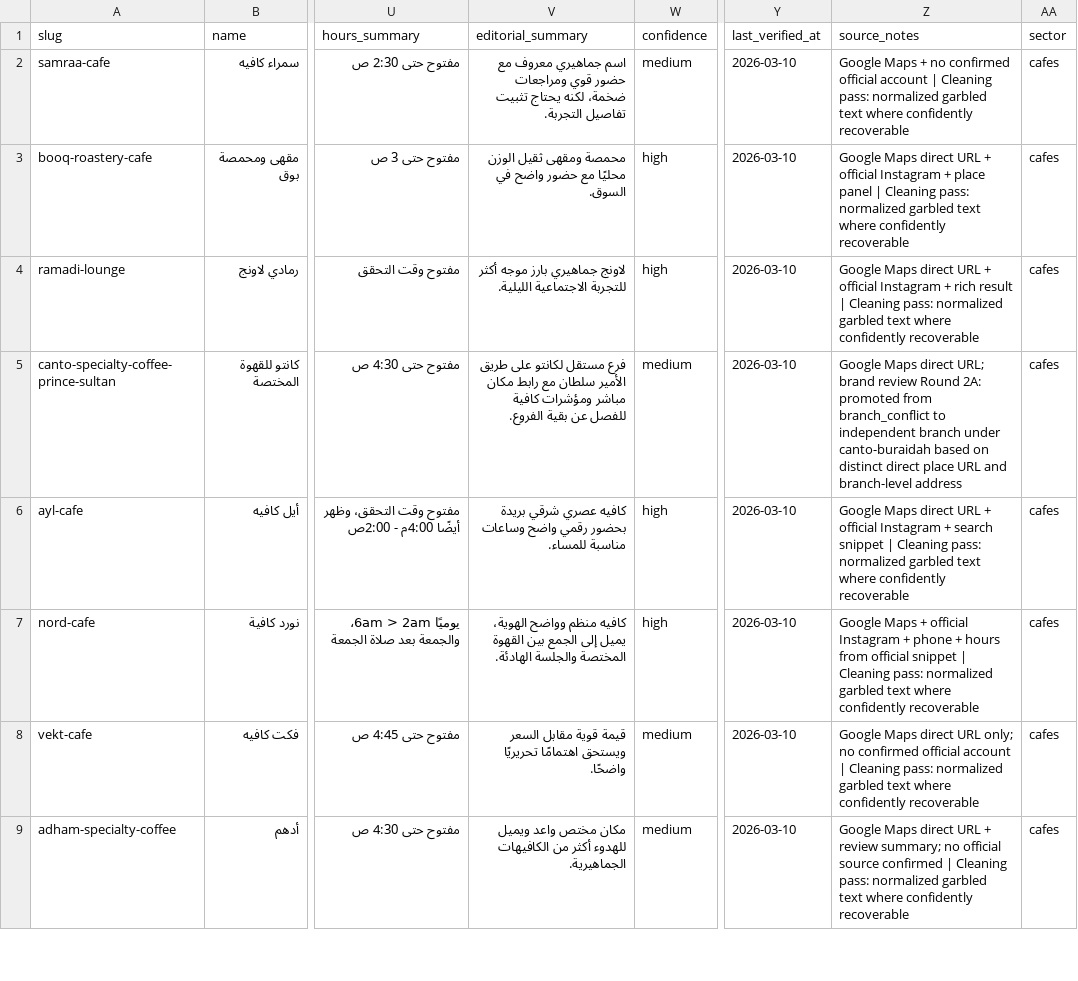
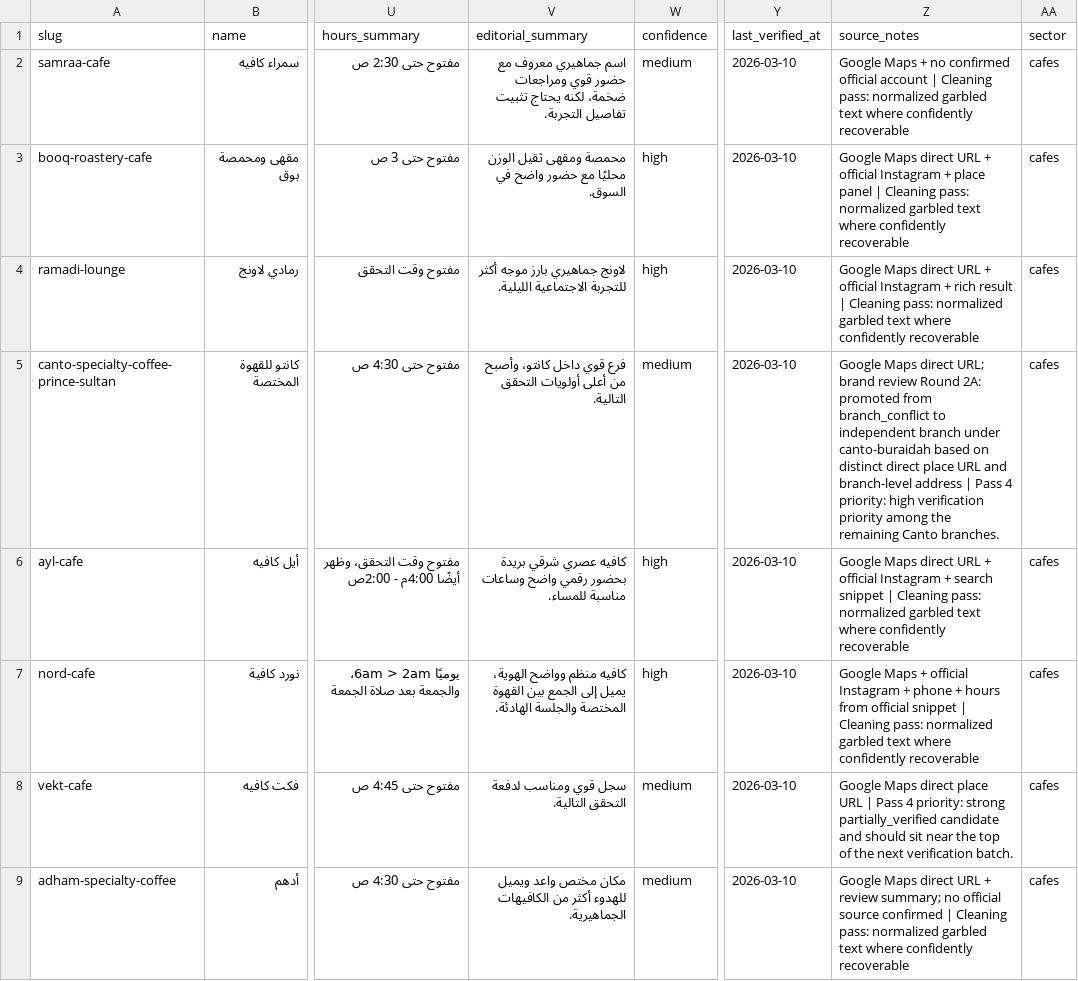
Before and after one commit to badroneai/daleely-buraidah-wiki, a CSV file: projects/daleely-buraidah/data/master.csv, drawn as a sheet; only a part is shown, gaps mark what is left out; the diff covers the shown part only; the diff names each change by its address in the sheet, - before the commit and + after, or states it on an @@ line.

Commit message:
daleely-buraidah: pass 4 light enrichment and verification priority

```diff
--- a/projects/daleely-buraidah/data/master.csv
+++ b/projects/daleely-buraidah/data/master.csv
-V5 (editorial_summary): فرع مستقل لكانتو على طريق الأمير سلطان مع رابط مكان مباشر ومؤشرات كافية للفصل عن بقية الفروع.
+V5 (editorial_summary): فرع قوي داخل كانتو، وأصبح من أعلى أولويات التحقق التالية.
-Z5 (source_notes): …branch-level address
+Z5 (source_notes): …branch-level address | Pass 4 priority: high verification priority among the remaining Canto branches.
-V8 (editorial_summary): قيمة قوية مقابل السعر ويستحق اهتمامًا تحريريًا واضحًا.
+V8 (editorial_summary): سجل قوي ومناسب لدفعة التحقق التالية.
-Z8 (source_notes): …Maps direct URL only; no confirmed official account | Cleaning pass: normalized garbled text where confidently recoverable
+Z8 (source_notes): …Maps direct place URL | Pass 4 priority: strong partially_verified candidate and should sit near the top of the next verification batch.
```
Also changed, not shown: 28 edited cells elsewhere in this file, 1 other file.
